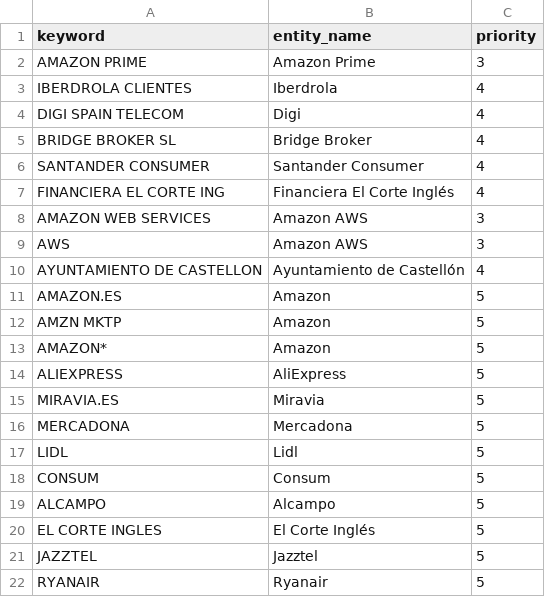
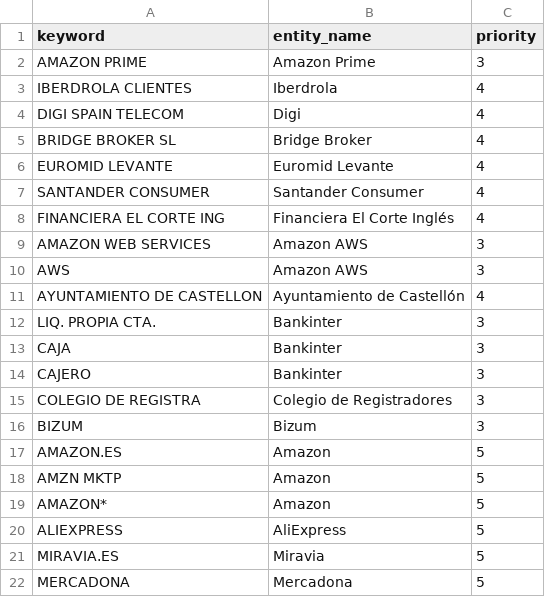
Before and after one commit to pprodman/DWHFinancial, a CSV file: dbt_project/seeds/map_entities.csv, drawn as a sheet; only a part is shown; the shorter side is filled out with more unchanged rows; the diff covers the shown part only; the diff names each change by its address in the sheet, - before the commit and + after, or states it on an @@ line.

```diff
--- a/dbt_project/seeds/map_entities.csv
+++ b/dbt_project/seeds/map_entities.csv
+row 6: EUROMID LEVANTE | Euromid Levante | 4
+row 12: LIQ. PROPIA CTA. | Bankinter | 3
+row 13: CAJA | Bankinter | 3
+row 14: CAJERO | Bankinter | 3
+row 15: COLEGIO DE REGISTRA | Colegio de Registradores | 3
+row 16: BIZUM | Bizum | 3
```
Also changed, not shown: 58 added rows elsewhere in this file, dbt_project/seeds/map_categories.csv, 2 other files.
